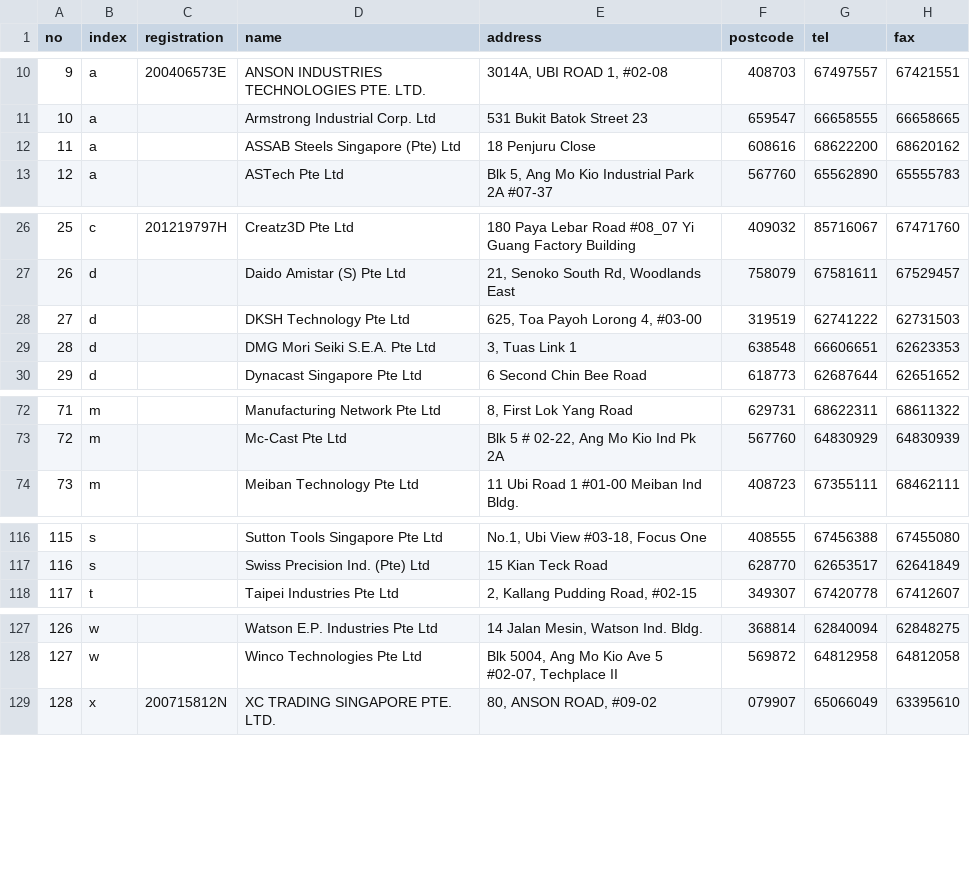
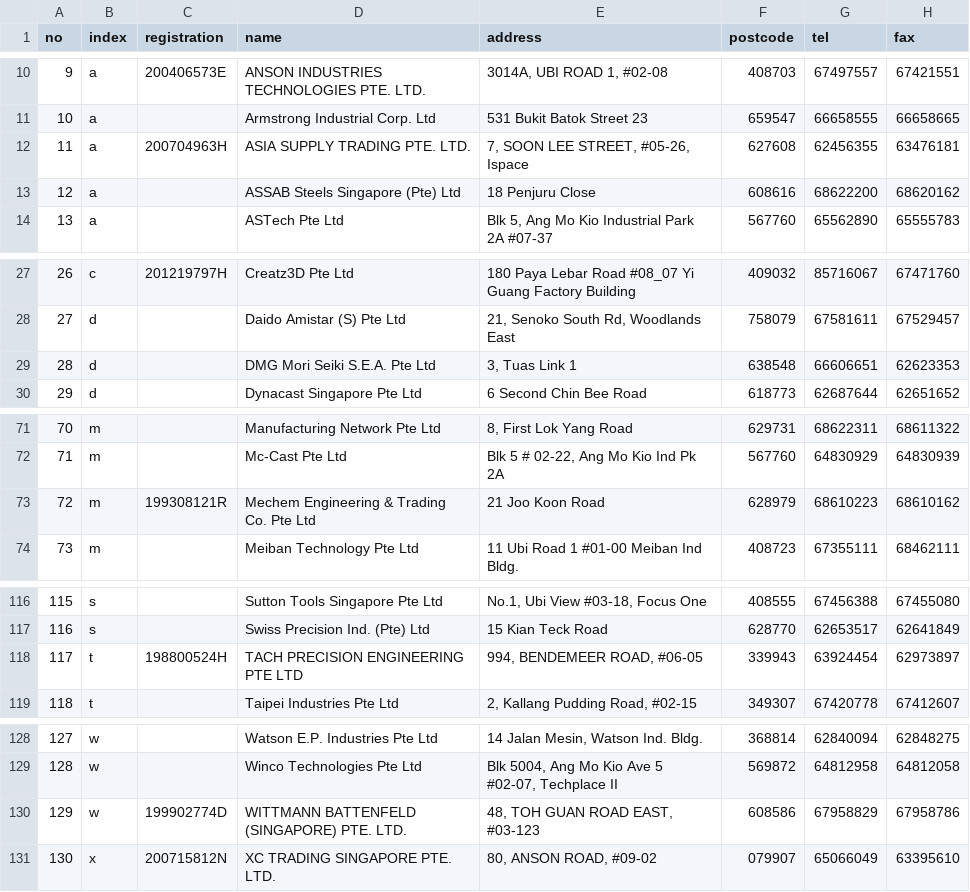
Before and after one commit to speta/speta.github.io, a CSV file: _data/members.csv, drawn as a sheet; only a part is shown, gaps mark what is left out; removed rows and columns are numbered as before the commit, all else as after; the diff covers the shown part only; the diff names each change by its address in the sheet, - before the commit and + after, or states it on an @@ line.

```diff
--- a/_data/members.csv
+++ b/_data/members.csv
+row 12: 11 | a | 200704963H | ASIA SUPPLY TRADING PTE. LTD. | 7, SOON LEE STREET, #05-26, Ispace | 627608 | 62456355 | 63476181
@@ column A (no) renumbered from row 13 down @@
-row 28: 27 | d |  | DKSH Technology Pte Ltd | 625, Toa Payoh Lorong 4, #03-00 | 319519 | 62741222 | 62731503
+row 73: 72 | m | 199308121R | Mechem Engineering & Trading Co. Pte Ltd | 21 Joo Koon Road | 628979 | 68610223 | 68610162
+row 118: 117 | t | 198800524H | TACH PRECISION ENGINEERING PTE LTD | 994, BENDEMEER ROAD, #06-05 | 339943 | 63924454 | 62973897
+row 130: 129 | w | 199902774D | WITTMANN BATTENFELD (SINGAPORE) PTE. LTD. | 48, TOH GUAN ROAD EAST, #03-123 | 608586 | 67958829 | 67958786
```
Also changed, not shown: 1 removed row elsewhere in this file, 6 other files.
